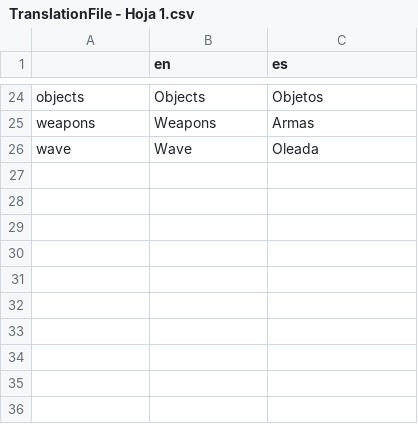
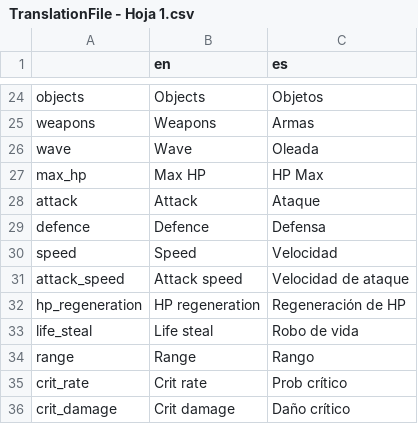
Before and after one commit to TuGfa354/JuegoTFG, a CSV file: misc/TranslationFile - Hoja 1.csv, drawn as a sheet; only a part is shown, gaps mark what is left out.

```diff
--- a/misc/TranslationFile - Hoja 1.csv
+++ b/misc/TranslationFile - Hoja 1.csv
@@ -26 +26,11 @@ weapons,Weapons,Armas
 wave,Wave,Oleada
+max_hp,Max HP,HP Max
+attack,Attack,Ataque
+defence,Defence,Defensa
+speed,Speed,Velocidad
+attack_speed,Attack speed,Velocidad de ataque
+hp_regeneration,HP regeneration,Regeneración de HP
+life_steal,Life steal,Robo de vida
+range,Range,Rango
+crit_rate,Crit rate,Prob crítico
+crit_damage,Crit damage,Daño crítico
```
Also changed, not shown: 6 other files.
